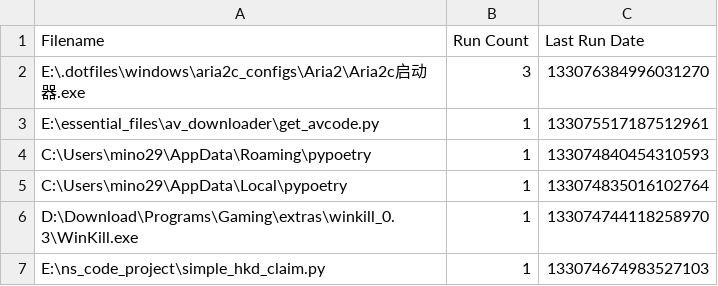
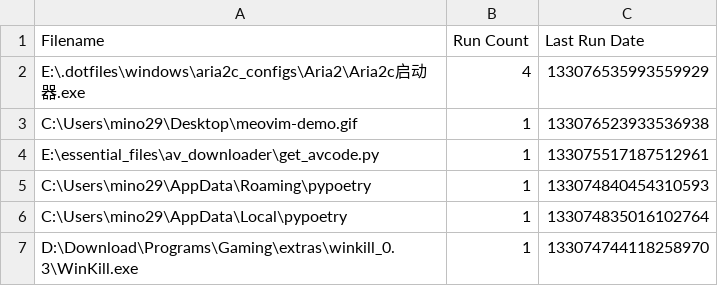
Before and after one commit to odoochain/zenman-dotfiles, a CSV file: windows/everything/Run History-1.5a.csv, drawn as a sheet; only a part is shown; the shorter side is filled out with more unchanged rows.

```diff
--- a/windows/everything/Run History-1.5a.csv
+++ b/windows/everything/Run History-1.5a.csv
@@ -1,3 +1,4 @@
 Filename,Run Count,Last Run Date
-"E:\.dotfiles\windows\aria2c_configs\Aria2\Aria2c启动器.exe",3,133076384996031270
+"E:\.dotfiles\windows\aria2c_configs\Aria2\Aria2c启动器.exe",4,133076535993559929
+"C:\Users\mino29\Desktop\meovim-demo.gif",1,133076523933536938
 "E:\essential_files\av_downloader\get_avcode.py",1,133075517187512961
```
Also changed, not shown: windows/everything/Search History-1.5a.csv, 1 other file.
